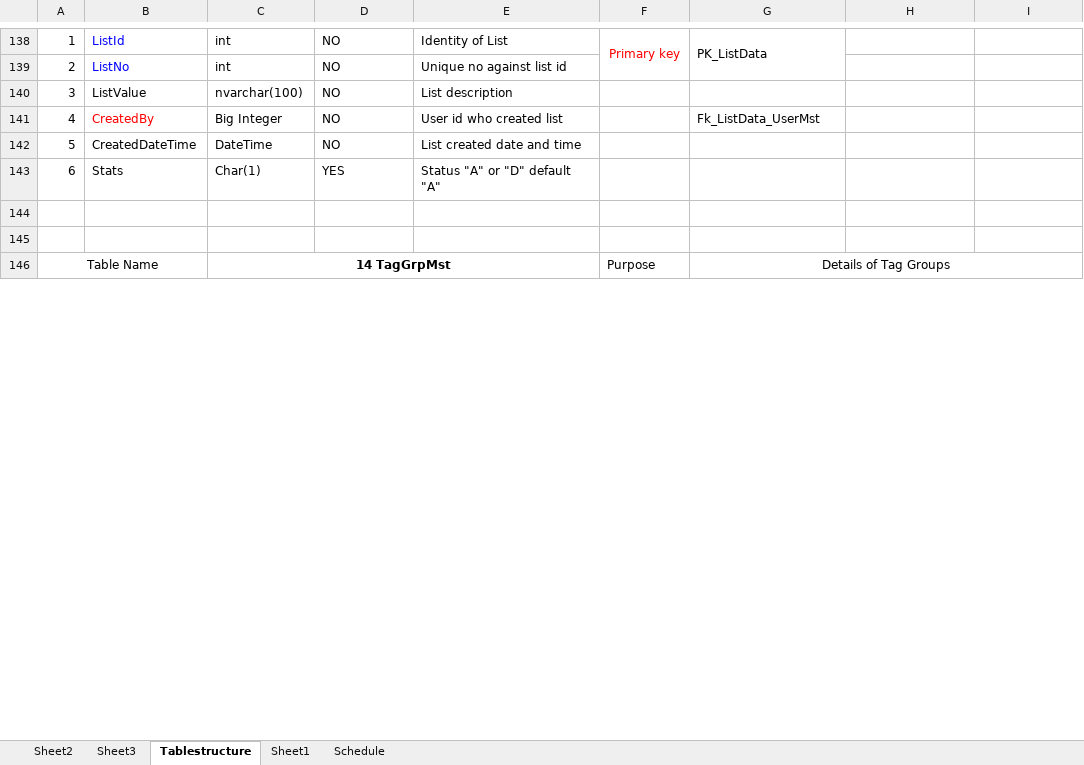
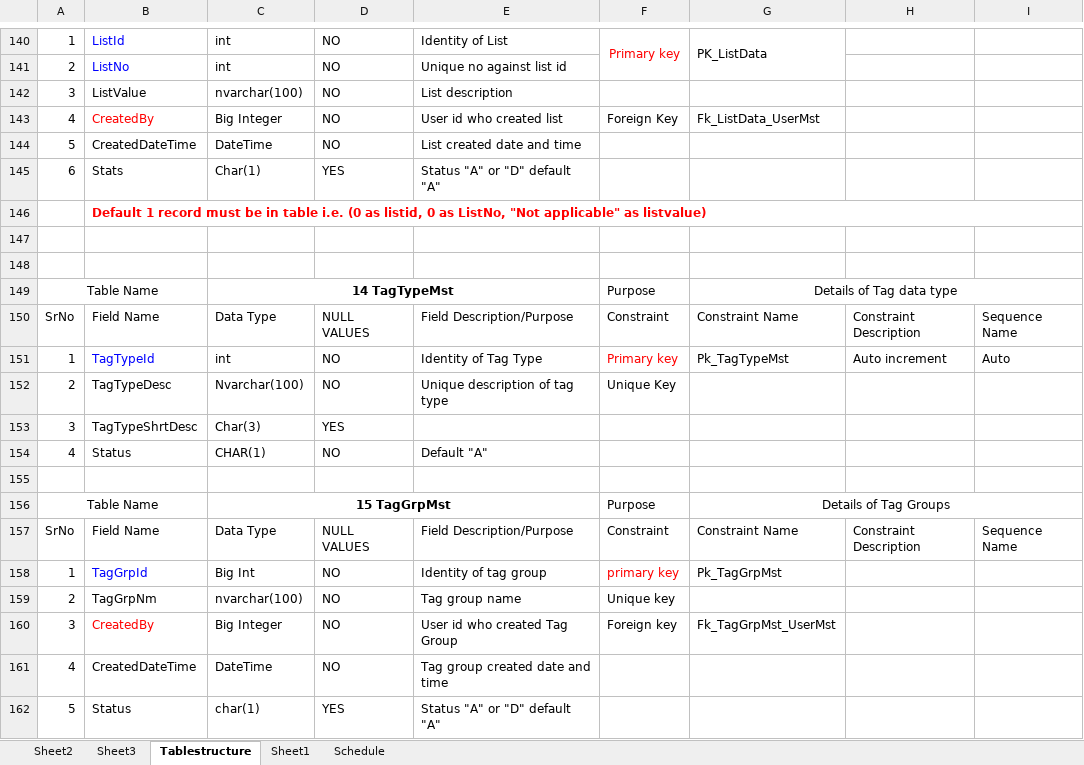
Before and after one commit to karewarnikhil/MyProj, an Excel workbook: DBStructure_Previous.xlsx, sheet Tablestructure, drawn as a sheet; only a part is shown, gaps mark what is left out; values as stored, in another font and other column widths than the file's, no borders; addresses are those after the commit; the diff covers the shown part only; the diff names each change by its address in the sheet, - before the commit and + after, or states it on an @@ line.

Commit message:
Add files via upload

```diff
--- a/DBStructure_Previous.xlsx (sheet Tablestructure)
+++ b/DBStructure_Previous.xlsx (sheet Tablestructure)
-F143: (empty)
+F143: Foreign Key
+row 146:  | Default 1 record must be in table i.e. (0 as listid, 0 as ListNo, "Not applicable" as listvalue)
+row 149: Table Name |  | 14 TagTypeMst |  |  | Purpose | Details of Tag data type
+row 150: SrNo | Field Name | Data Type | NULL VALUES | Field Description/Purpose | Constraint | Constraint Name | Constraint Description | Sequence Name
+row 151: 1 | TagTypeId | int | NO | Identity of Tag Type | Primary key | Pk_TagTypeMst | Auto increment | Auto
+row 152: 2 | TagTypeDesc | Nvarchar(100) | NO | Unique description of tag type | Unique Key
+row 153: 3 | TagTypeShrtDesc | Char(3) | YES
+row 154: 4 | Status | CHAR(1) | NO | Default "A"
+row 155: (empty)
-C156: 14 TagGrpMst
+C156: 15 TagGrpMst
+row 157: SrNo | Field Name | Data Type | NULL VALUES | Field Description/Purpose | Constraint | Constraint Name | Constraint Description | Sequence Name
+row 158: 1 | TagGrpId | Big Int | NO | Identity of tag group | primary key | Pk_TagGrpMst
+row 159: 2 | TagGrpNm | nvarchar(100) | NO | Tag group name | Unique key
+row 160: 3 | CreatedBy | Big Integer | NO | User id who created Tag Group | Foreign key | Fk_TagGrpMst_UserMst
+row 161: 4 | CreatedDateTime | DateTime | NO | Tag group created date and time
+row 162: 5 | Status | char(1) | YES | Status "A" or "D" default "A"
```
Also changed, not shown: 105 added rows, 5 removed rows and 15 edited cells elsewhere in this sheet, sheet Sheet3, sheet Sheet1.
